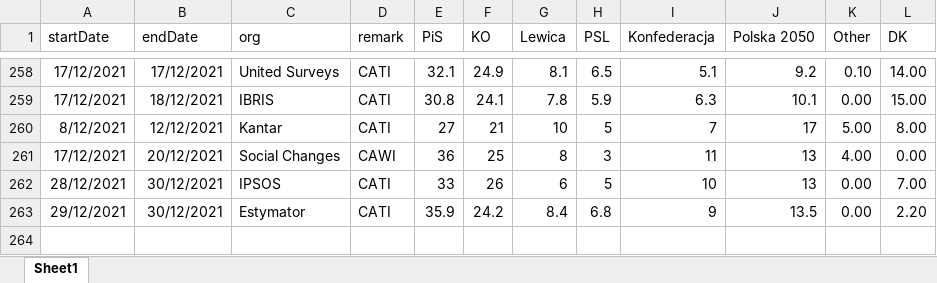
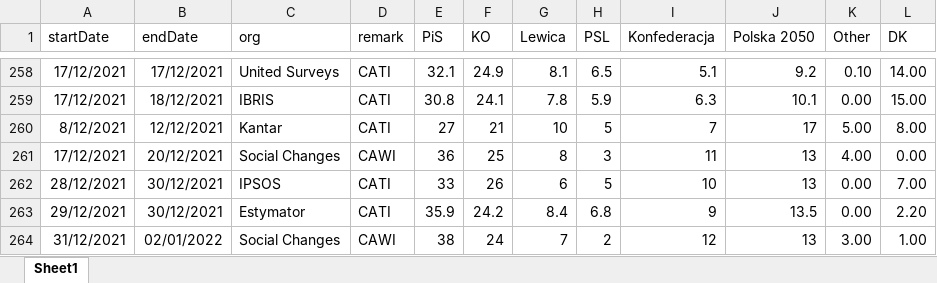
Before and after one commit to BDStanley/pooling-the-poles, an Excel workbook: polldata.xlsx, sheet Sheet1, drawn as a sheet; only a part is shown, gaps mark what is left out; values as stored, in another font and other column widths than the file's, no borders; charts and pictures not drawn; the diff names each change by its address in the sheet, - before the commit and + after, or states it on an @@ line.

```diff
--- a/polldata.xlsx (sheet Sheet1)
+++ b/polldata.xlsx (sheet Sheet1)
+row 264: 31/12/2021 | 02/01/2022 | Social Changes | CAWI | 38 | 24 | 7 | 2 | 12 | 13 | 3.00 | 1.00
```
Also changed, not shown: 15 other files.
